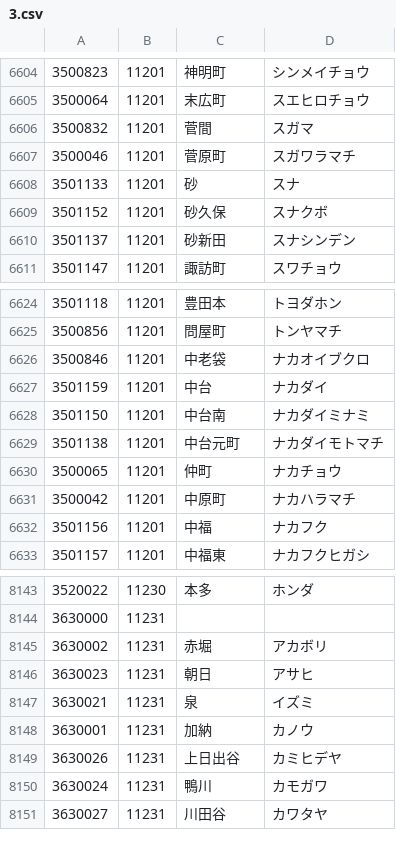
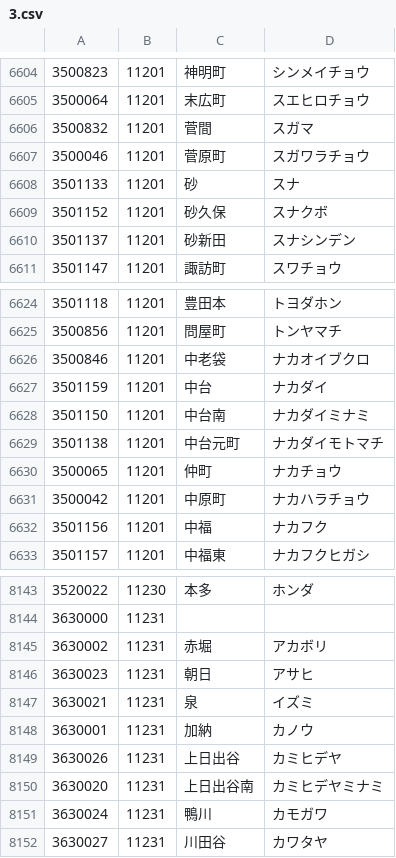
Before and after one commit to code4fukui/PostalCode, a CSV file: data/3.csv, drawn as a sheet; only a part is shown, gaps mark what is left out.

```diff
--- a/data/3.csv
+++ b/data/3.csv
@@ -6606,3 +6606,3 @@
 3500832,11201,菅間,スガマ
-3500046,11201,菅原町,スガワラマチ
+3500046,11201,菅原町,スガワラチョウ
 3501133,11201,砂,スナ
@@ -6630,3 +6630,3 @@
 3500065,11201,仲町,ナカチョウ
-3500042,11201,中原町,ナカハラマチ
+3500042,11201,中原町,ナカハラチョウ
 3501156,11201,中福,ナカフク
@@ -8149,2 +8149,3 @@
 3630026,11231,上日出谷,カミヒデヤ
+3630020,11231,上日出谷南,カミヒデヤミナミ
 3630024,11231,鴨川,カモガワ
```
Also changed, not shown: data/2.csv, data/5.csv, 3 other files.
